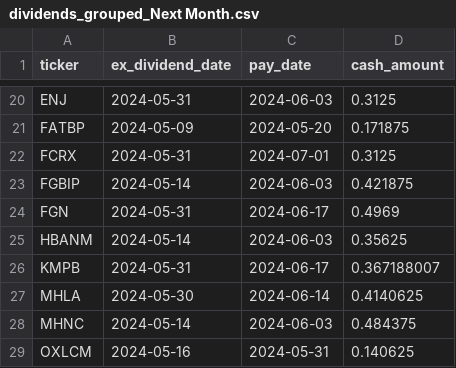
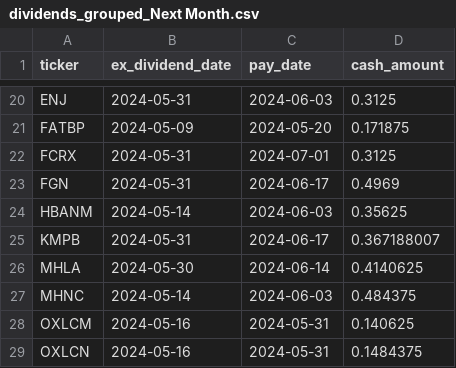
Before and after one commit to arraykov/Dashboard, a CSV file: src/files/dividends_grouped_Next Month.csv, drawn as a sheet; only a part is shown, gaps mark what is left out; the shorter side is filled out with more unchanged rows; the diff names each change by its address in the sheet, - before the commit and + after, or states it on an @@ line.

```diff
--- a/src/files/dividends_grouped_Next Month.csv
+++ b/src/files/dividends_grouped_Next Month.csv
-row 23: FGBIP | 2024-05-14 | 2024-06-03 | 0.421875
```
Also changed, not shown: src/files/earnings.csv, 1 other file.
